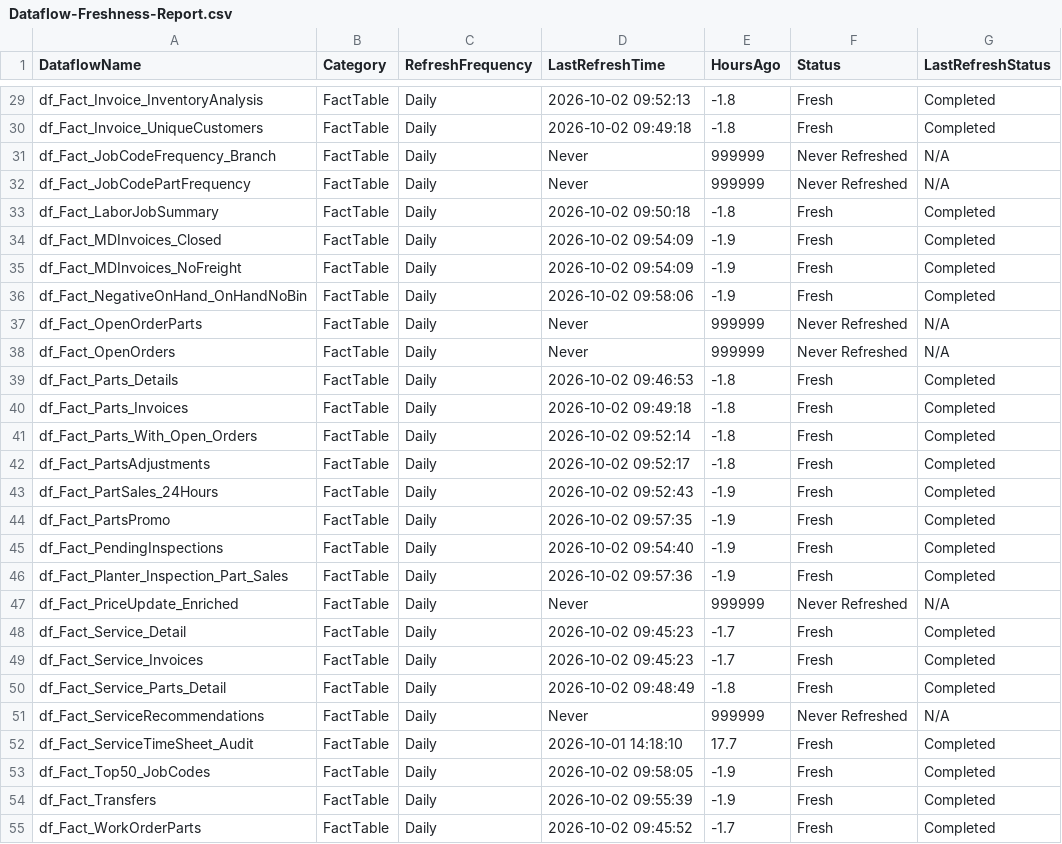
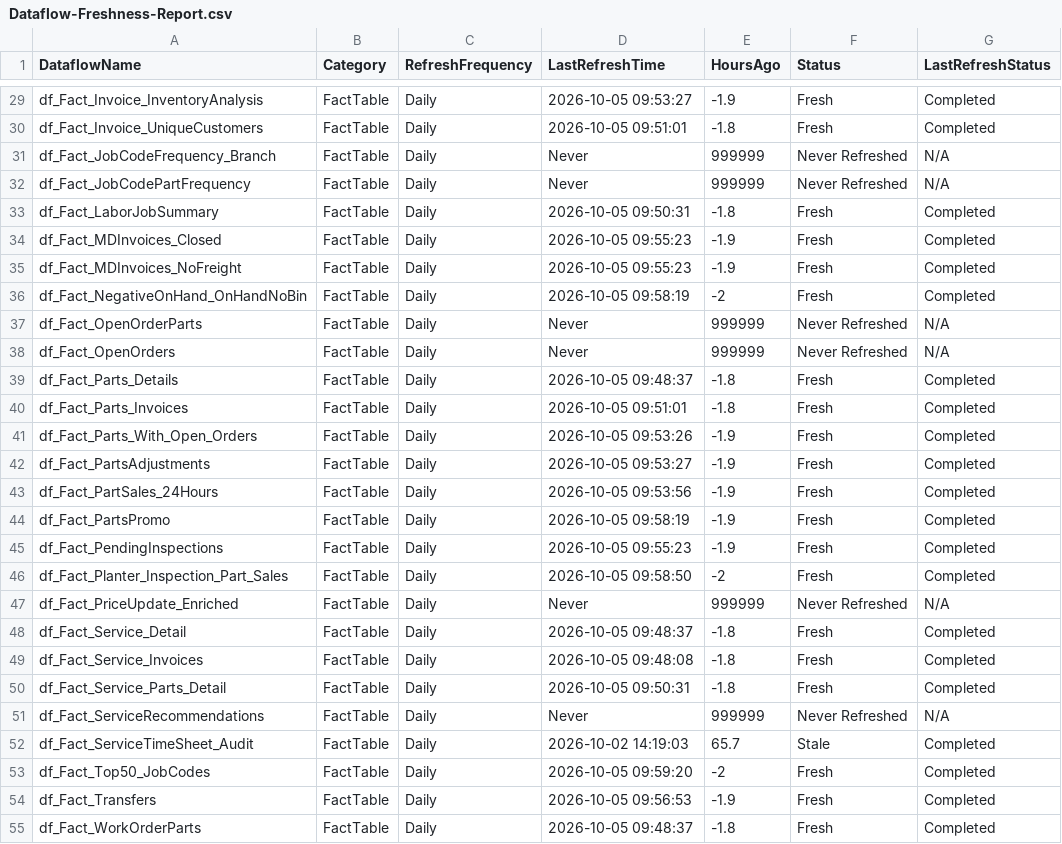
Before and after one commit to SlyFox18/claude-data-projects, a CSV file: projects/fabric-monitoring/documentation/Dataflow-Freshness-Report.csv, drawn as a sheet; only a part is shown, gaps mark what is left out; the diff covers the shown part only.

```diff
--- a/projects/fabric-monitoring/documentation/Dataflow-Freshness-Report.csv
+++ b/projects/fabric-monitoring/documentation/Dataflow-Freshness-Report.csv
@@ -29,27 +29,27 @@
-"df_Fact_Invoice_InventoryAnalysis","FactTable","Daily","2026-10-02 09:52:13","-1.8","Fresh","Completed"
-"df_Fact_Invoice_UniqueCustomers","FactTable","Daily","2026-10-02 09:49:18","-1.8","Fresh","Completed"
+"df_Fact_Invoice_InventoryAnalysis","FactTable","Daily","2026-10-05 09:53:27","-1.9","Fresh","Completed"
+"df_Fact_Invoice_UniqueCustomers","FactTable","Daily","2026-10-05 09:51:01","-1.8","Fresh","Completed"
 "df_Fact_JobCodeFrequency_Branch","FactTable","Daily","Never","999999","Never Refreshed","N/A"
 "df_Fact_JobCodePartFrequency","FactTable","Daily","Never","999999","Never Refreshed","N/A"
-"df_Fact_LaborJobSummary","FactTable","Daily","2026-10-02 09:50:18","-1.8","Fresh","Completed"
-"df_Fact_MDInvoices_Closed","FactTable","Daily","2026-10-02 09:54:09","-1.9","Fresh","Completed"
-"df_Fact_MDInvoices_NoFreight","FactTable","Daily","2026-10-02 09:54:09","-1.9","Fresh","Completed"
-"df_Fact_NegativeOnHand_OnHandNoBin","FactTable","Daily","2026-10-02 09:58:06","-1.9","Fresh","Completed"
+"df_Fact_LaborJobSummary","FactTable","Daily","2026-10-05 09:50:31","-1.8","Fresh","Completed"
+"df_Fact_MDInvoices_Closed","FactTable","Daily","2026-10-05 09:55:23","-1.9","Fresh","Completed"
+"df_Fact_MDInvoices_NoFreight","FactTable","Daily","2026-10-05 09:55:23","-1.9","Fresh","Completed"
+"df_Fact_NegativeOnHand_OnHandNoBin","FactTable","Daily","2026-10-05 09:58:19","-2","Fresh","Completed"
 "df_Fact_OpenOrderParts","FactTable","Daily","Never","999999","Never Refreshed","N/A"
 "df_Fact_OpenOrders","FactTable","Daily","Never","999999","Never Refreshed","N/A"
-"df_Fact_Parts_Details","FactTable","Daily","2026-10-02 09:46:53","-1.8","Fresh","Completed"
-"df_Fact_Parts_Invoices","FactTable","Daily","2026-10-02 09:49:18","-1.8","Fresh","Completed"
-"df_Fact_Parts_With_Open_Orders","FactTable","Daily","2026-10-02 09:52:14","-1.8","Fresh","Completed"
-"df_Fact_PartsAdjustments","FactTable","Daily","2026-10-02 09:52:17","-1.8","Fresh","Completed"
-"df_Fact_PartSales_24Hours","FactTable","Daily","2026-10-02 09:52:43","-1.9","Fresh","Completed"
-"df_Fact_PartsPromo","FactTable","Daily","2026-10-02 09:57:35","-1.9","Fresh","Completed"
-"df_Fact_PendingInspections","FactTable","Daily","2026-10-02 09:54:40","-1.9","Fresh","Completed"
-"df_Fact_Planter_Inspection_Part_Sales","FactTable","Daily","2026-10-02 09:57:36","-1.9","Fresh","Completed"
+"df_Fact_Parts_Details","FactTable","Daily","2026-10-05 09:48:37","-1.8","Fresh","Completed"
+"df_Fact_Parts_Invoices","FactTable","Daily","2026-10-05 09:51:01","-1.8","Fresh","Completed"
+"df_Fact_Parts_With_Open_Orders","FactTable","Daily","2026-10-05 09:53:26","-1.9","Fresh","Completed"
+"df_Fact_PartsAdjustments","FactTable","Daily","2026-10-05 09:53:27","-1.9","Fresh","Completed"
+"df_Fact_PartSales_24Hours","FactTable","Daily","2026-10-05 09:53:56","-1.9","Fresh","Completed"
+"df_Fact_PartsPromo","FactTable","Daily","2026-10-05 09:58:19","-1.9","Fresh","Completed"
+"df_Fact_PendingInspections","FactTable","Daily","2026-10-05 09:55:23","-1.9","Fresh","Completed"
+"df_Fact_Planter_Inspection_Part_Sales","FactTable","Daily","2026-10-05 09:58:50","-2","Fresh","Completed"
 "df_Fact_PriceUpdate_Enriched","FactTable","Daily","Never","999999","Never Refreshed","N/A"
-"df_Fact_Service_Detail","FactTable","Daily","2026-10-02 09:45:23","-1.7","Fresh","Completed"
-"df_Fact_Service_Invoices","FactTable","Daily","2026-10-02 09:45:23","-1.7","Fresh","Completed"
-"df_Fact_Service_Parts_Detail","FactTable","Daily","2026-10-02 09:48:49","-1.8","Fresh","Completed"
+"df_Fact_Service_Detail","FactTable","Daily","2026-10-05 09:48:37","-1.8","Fresh","Completed"
+"df_Fact_Service_Invoices","FactTable","Daily","2026-10-05 09:48:08","-1.8","Fresh","Completed"
+"df_Fact_Service_Parts_Detail","FactTable","Daily","2026-10-05 09:50:31","-1.8","Fresh","Completed"
 "df_Fact_ServiceRecommendations","FactTable","Daily","Never","999999","Never Refreshed","N/A"
-"df_Fact_ServiceTimeSheet_Audit","FactTable","Daily","2026-10-01 14:18:10","17.7","Fresh","Completed"
-"df_Fact_Top50_JobCodes","FactTable","Daily","2026-10-02 09:58:05","-1.9","Fresh","Completed"
-"df_Fact_Transfers","FactTable","Daily","2026-10-02 09:55:39","-1.9","Fresh","Completed"
-"df_Fact_WorkOrderParts","FactTable","Daily","2026-10-02 09:45:52","-1.7","Fresh","Completed"
+"df_Fact_ServiceTimeSheet_Audit","FactTable","Daily","2026-10-02 14:19:03","65.7","Stale","Completed"
+"df_Fact_Top50_JobCodes","FactTable","Daily","2026-10-05 09:59:20","-2","Fresh","Completed"
+"df_Fact_Transfers","FactTable","Daily","2026-10-05 09:56:53","-1.9","Fresh","Completed"
+"df_Fact_WorkOrderParts","FactTable","Daily","2026-10-05 09:48:37","-1.8","Fresh","Completed"
```
Also changed, not shown: 73 edited cells elsewhere in this file, projects/fabric-monitoring/documentation/Capacity-Utilization-Tracking.csv, 9 other files.
